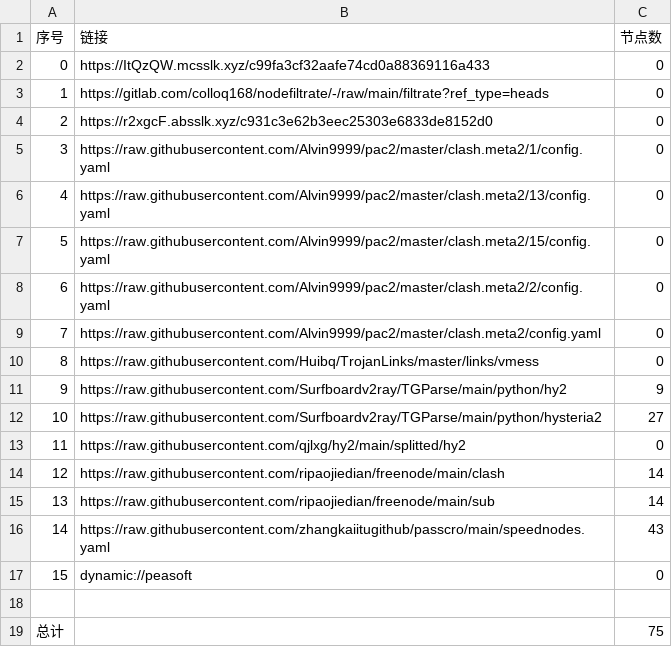
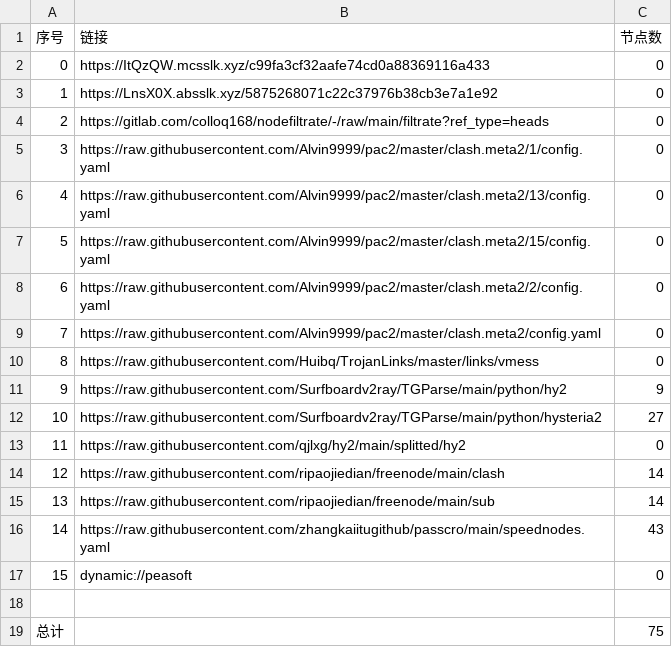
Before and after one commit to lihong19801/zidongzhuaqu4, a CSV file: list_result.csv, drawn as a sheet.

```diff
--- a/list_result.csv
+++ b/list_result.csv
@@ -2,4 +2,4 @@
 0,https://ItQzQW.mcsslk.xyz/c99fa3cf32aafe74cd0a88369116a433,0
-1,https://gitlab.com/colloq168/nodefiltrate/-/raw/main/filtrate?ref_type=heads,0
-2,https://r2xgcF.absslk.xyz/c931c3e62b3eec25303e6833de8152d0,0
+1,https://LnsX0X.absslk.xyz/5875268071c22c37976b38cb3e7a1e92,0
+2,https://gitlab.com/colloq168/nodefiltrate/-/raw/main/filtrate?ref_type=heads,0
 3,https://raw.githubusercontent.com/Alvin9999/pac2/master/clash.meta2/1/config.yaml,0
```
Also changed, not shown: 3 other files.
